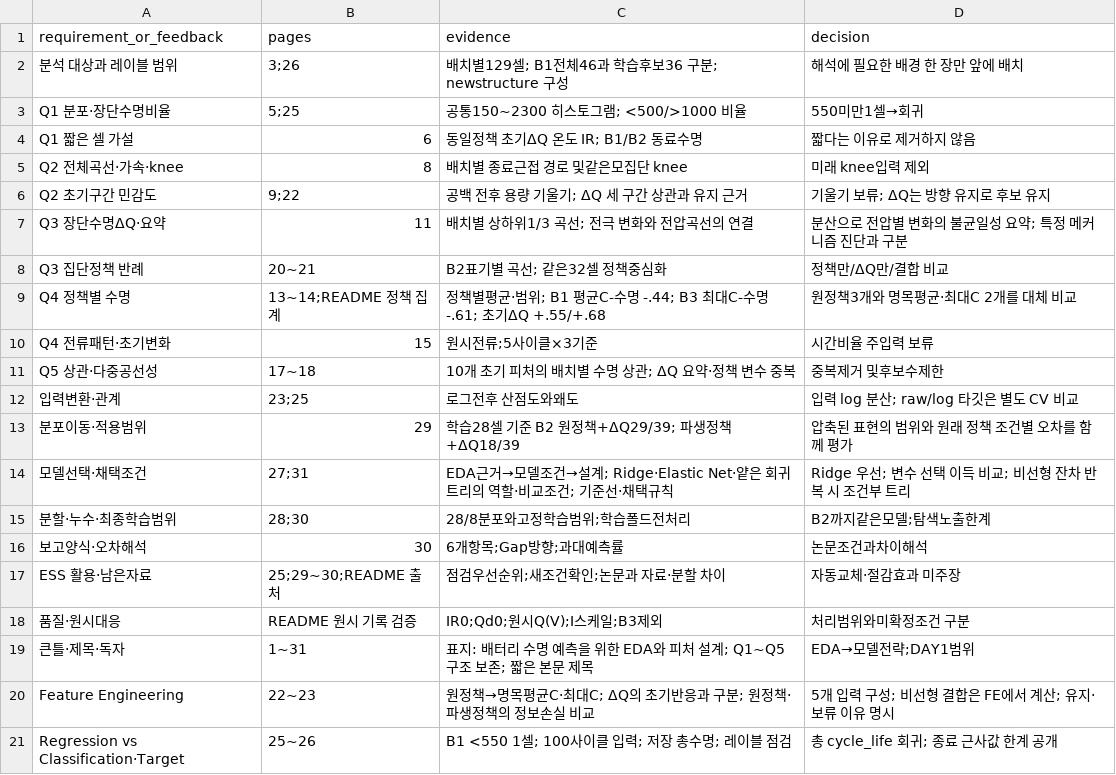
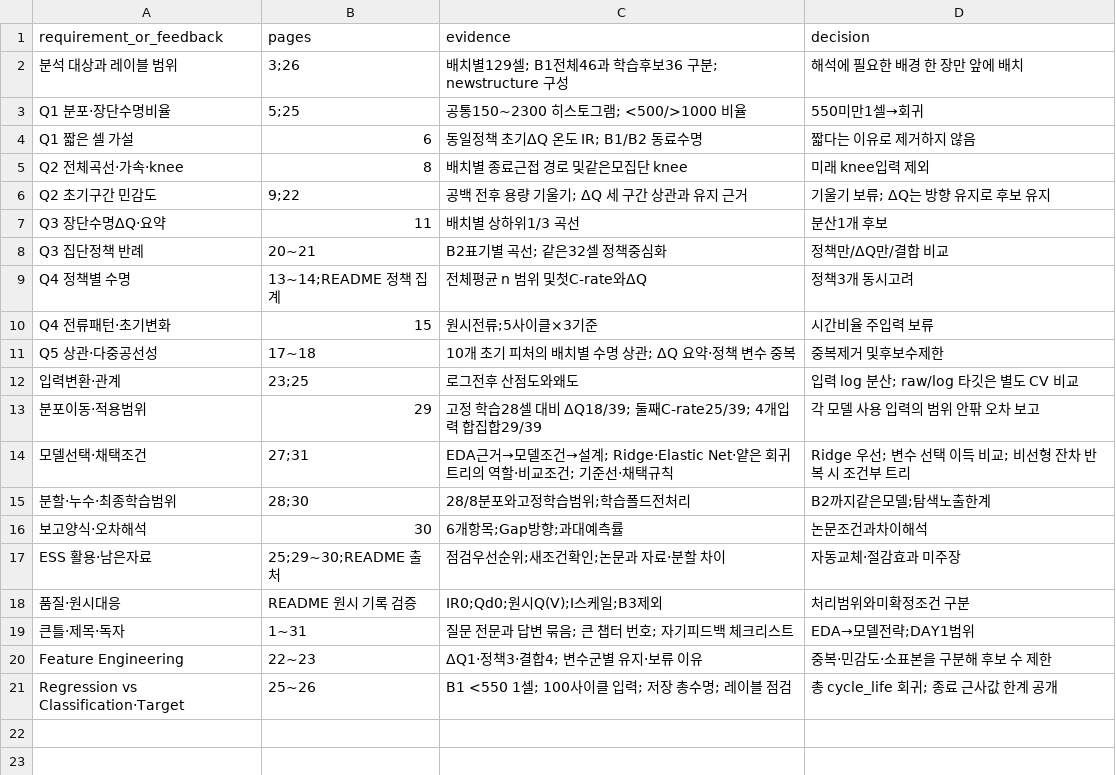
Before and after one commit to overdozya/skala_data_miniproject, a CSV file: results/final/coverage.csv, drawn as a sheet.

```diff
--- a/results/final/coverage.csv
+++ b/results/final/coverage.csv
@@ -6,5 +6,5 @@ Q2 전체곡선·가속·knee,8,배치별 종료근접 경로 및같은모집단
 Q2 초기구간 민감도,9;22,공백 전후 용량 기울기; ΔQ 세 구간 상관과 유지 근거,기울기 보류; ΔQ는 방향 유지로 후보 유지
-Q3 장단수명ΔQ·요약,11,배치별 상하위1/3 곡선; 전극 변화와 전압곡선의 연결,분산으로 전압별 변화의 불균일성 요약; 특정 메커니즘 진단과 구분
+Q3 장단수명ΔQ·요약,11,배치별 상하위1/3 곡선,분산1개 후보
 Q3 집단정책 반례,20~21,B2표기별 곡선; 같은32셀 정책중심화,정책만/ΔQ만/결합 비교
-Q4 정책별 수명,13~14;README 정책 집계,정책별평균·범위; B1 평균C-수명 -.44; B3 최대C-수명 -.61; 초기ΔQ +.55/+.68,원정책3개와 명목평균·최대C 2개를 대체 비교
+Q4 정책별 수명,13~14;README 정책 집계,전체평균 n 범위 및첫C-rate와ΔQ,정책3개 동시고려
 Q4 전류패턴·초기변화,15,원시전류;5사이클×3기준,시간비율 주입력 보류
@@ -12,3 +12,3 @@ Q5 상관·다중공선성,17~18,10개 초기 피처의 배치별 수명 상관;
 입력변환·관계,23;25,로그전후 산점도와왜도,입력 log 분산; raw/log 타깃은 별도 CV 비교
-분포이동·적용범위,29,학습28셀 기준 B2 원정책+ΔQ29/39; 파생정책+ΔQ18/39,압축된 표현의 범위와 원래 정책 조건별 오차를 함께 평가
+분포이동·적용범위,29,고정 학습28셀 대비 ΔQ18/39; 둘째C-rate25/39; 4개입력 합집합29/39,각 모델 사용 입력의 범위 안팎 오차 보고
 모델선택·채택조건,27;31,EDA근거→모델조건→설계; Ridge·Elastic Net·얕은 회귀트리의 역할·비교조건; 기준선·채택규칙,Ridge 우선; 변수 선택 이득 비교; 비선형 잔차 반복 시 조건부 트리
@@ -18,4 +18,4 @@ ESS 활용·남은자료,25;29~30;README 출처,점검우선순위;새조건확
 품질·원시대응,README 원시 기록 검증,IR0;Qd0;원시Q(V);I스케일;B3제외,처리범위와미확정조건 구분
-큰틀·제목·독자,1~31,표지: 배터리 수명 예측을 위한 EDA와 피처 설계; Q1~Q5 구조 보존; 짧은 본문 제목,EDA→모델전략;DAY1범위
-Feature Engineering,22~23,원정책→명목평균C·최대C; ΔQ의 초기반응과 구분; 원정책·파생정책의 정보손실 비교,5개 입력 구성; 비선형 결합은 FE에서 계산; 유지·보류 이유 명시
+큰틀·제목·독자,1~31,질문 전문과 답변 묶음; 큰 챕터 번호; 자기피드백 체크리스트,EDA→모델전략;DAY1범위
+Feature Engineering,22~23,ΔQ1·정책3·결합4; 변수군별 유지·보류 이유,중복·민감도·소표본을 구분해 후보 수 제한
 Regression vs Classification·Target,25~26,B1 <550 1셀; 100사이클 입력; 저장 총수명; 레이블 점검,총 cycle_life 회귀; 종료 근사값 한계 공개
```
Also changed, not shown: results/final/page_index.csv, results/final/review_checklist.csv, 10 other files.
